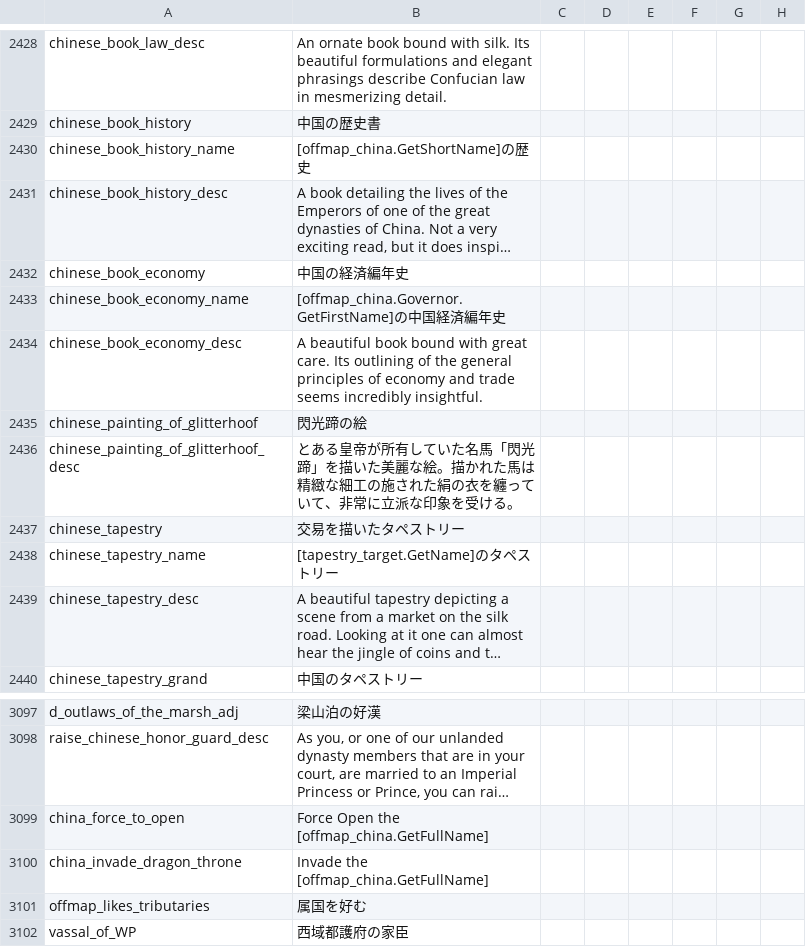
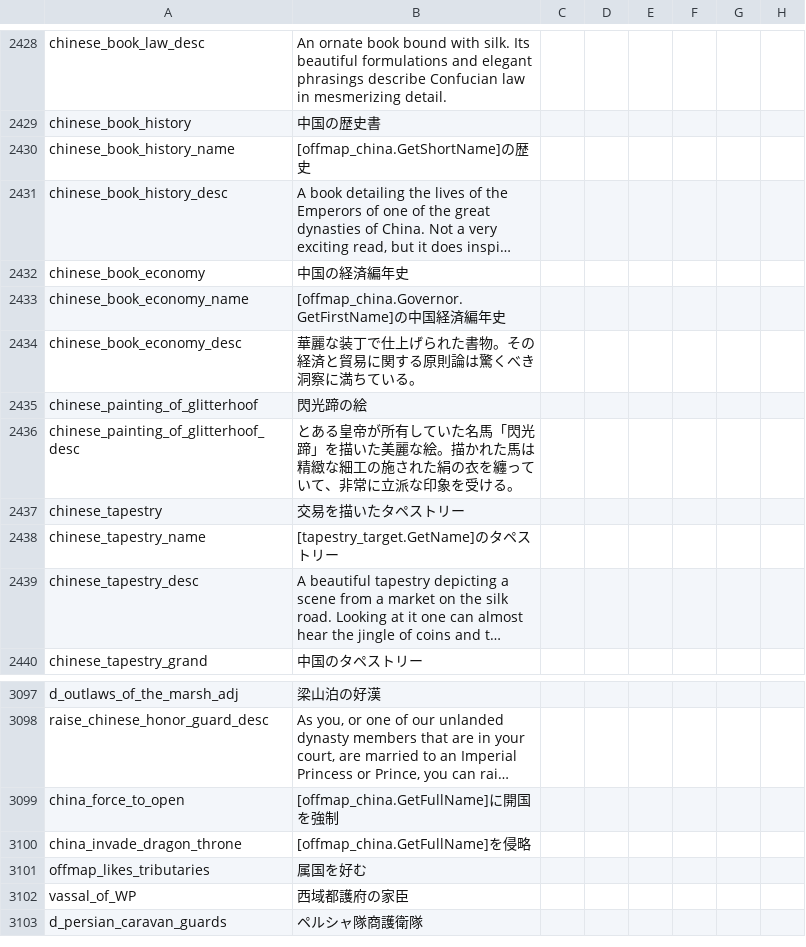
Before and after one commit to matanki-saito/CK2JPModAppendixI, a CSV file: source/localisation/JadeDragon.csv, drawn as a sheet; only a part is shown, gaps mark what is left out; the shorter side is filled out with more unchanged rows; long unchanged cells end in …; the diff names each change by its address in the sheet, - before the commit and + after, or states it on an @@ line.

```diff
--- a/source/localisation/JadeDragon.csv
+++ b/source/localisation/JadeDragon.csv
-B2434: A beautiful book bound with great care. Its outlining of the general principles of economy and trade seems incredibly insightful.
+B2434: 華麗な装丁で仕上げられた書物。その経済と貿易に関する原則論は驚くべき洞察に満ちている。
-B3099: Force Open the [offmap_china.GetFullName]
+B3099: [offmap_china.GetFullName]に開国を強制
-B3100: Invade the [offmap_china.GetFullName]
+B3100: [offmap_china.GetFullName]を侵略
```
Also changed, not shown: 1 other file.
